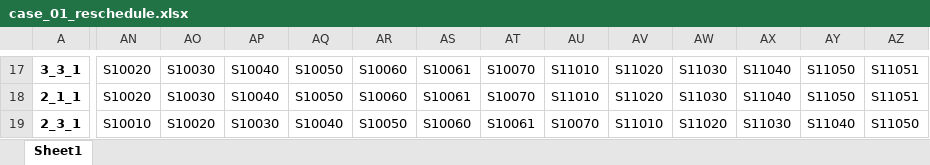
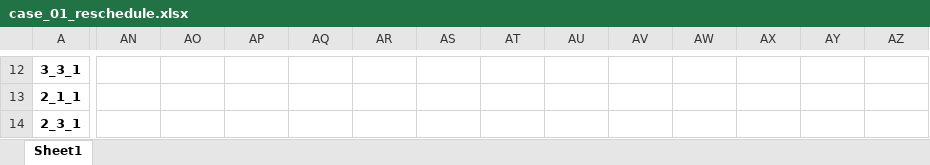
Before and after one commit to blank54/navi, an Excel workbook: data/case_01_reschedule.xlsx, sheet Sheet1, drawn as a sheet; only a part is shown, gaps mark what is left out; values as stored, in another font and other column widths than the file's, no borders; addresses are those after the commit; the diff covers the shown part only; the diff names each change by its address in the sheet, - before the commit and + after, or states it on an @@ line.

```diff
--- a/data/case_01_reschedule.xlsx (sheet Sheet1)
+++ b/data/case_01_reschedule.xlsx (sheet Sheet1)
-AN12:AN13: S10020
+AN12:AN13: (empty)
-AO12:AO13: S10030
+AO12:AO13: (empty)
-AP12:AP13: S10040
+AP12:AP13: (empty)
-AQ12:AQ13: S10050
+AQ12:AQ13: (empty)
-AR12:AR13: S10060
+AR12:AR13: (empty)
-AS12:AS13: S10061
+AS12:AS13: (empty)
-AT12:AT13: S10070
+AT12:AT13: (empty)
-AU12:AU13: S11010
+AU12:AU13: (empty)
-AV12:AV13: S11020
+AV12:AV13: (empty)
-AW12:AW13: S11030
+AW12:AW13: (empty)
-AX12:AX13: S11040
+AX12:AX13: (empty)
-AY12:AY13: S11050
+AY12:AY13: (empty)
-AZ12:AZ13: S11051
+AZ12:AZ13: (empty)
-AN14: S10010
+AN14: (empty)
-AO14: S10020
+AO14: (empty)
-AP14: S10030
+AP14: (empty)
-AQ14: S10040
+AQ14: (empty)
-AR14: S10050
+AR14: (empty)
-AS14: S10060
+AS14: (empty)
-AT14: S10061
+AT14: (empty)
-AU14: S10070
+AU14: (empty)
-AV14: S11010
+AV14: (empty)
-AW14: S11020
+AW14: (empty)
-AX14: S11030
+AX14: (empty)
-AY14: S11040
+AY14: (empty)
-AZ14: S11050
+AZ14: (empty)
```
Also changed, not shown: 6 removed rows and 141 edited cells elsewhere in this sheet, data/case_01_schedule.xlsx, 4 other files.
